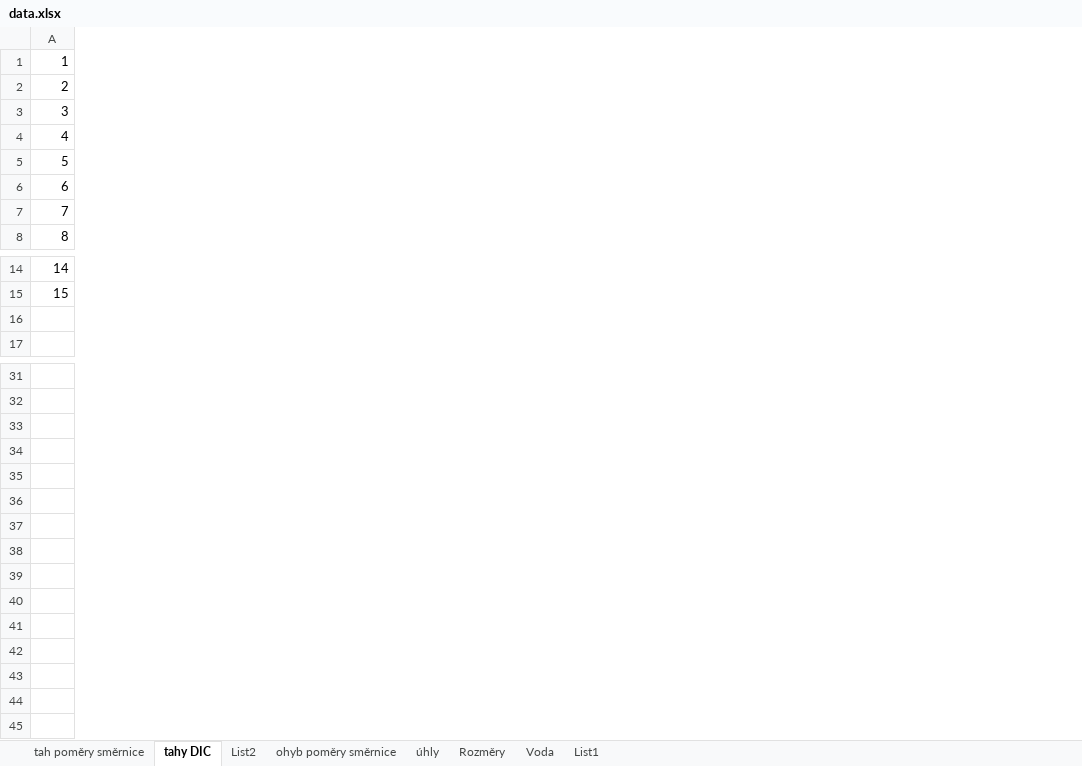
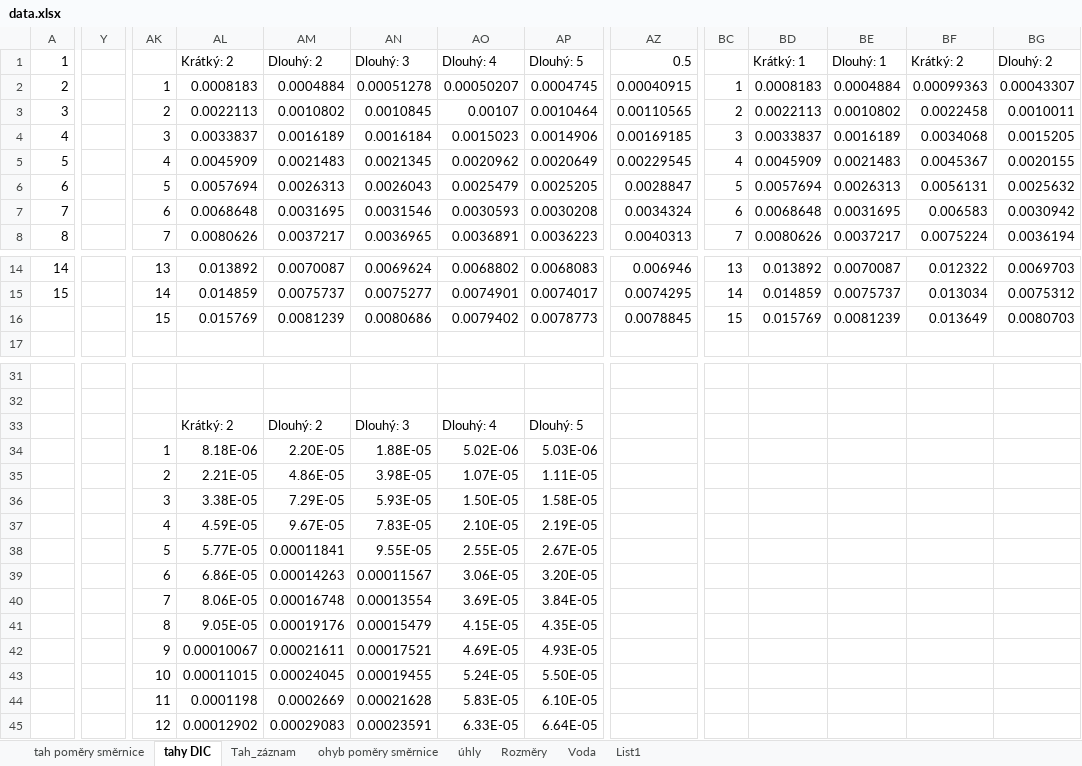
Before and after one commit to ThatMathEww/Hexagons-Diploma_thesis, an Excel workbook: data.xlsx, sheet tahy DIC, drawn as a sheet; only a part is shown, gaps mark what is left out; values as stored, in another font and other column widths than the file's, no borders; charts and pictures not drawn; rows hold the shown columns only; the diff covers the shown part only; the diff names each change by its address in the sheet, - before the commit and + after, or states it on an @@ line.

```diff
--- a/data.xlsx (sheet tahy DIC)
+++ b/data.xlsx (sheet tahy DIC)
-sheet tab: List2
+sheet tab: Tah_záznam
+column Y, empty
+column AK, rows 2-8: 1 | 2 | 3 | 4 | 5 | 6 | 7; rows 14-16: 13 | 14 | 15; rows 34-45: 1 | 2 | 3 | 4 | 5 | 6 | 7 | 8 | 9 | 10 | 11 | 12
+column AL, rows 1-8: Krátký: 2 | 0.0008183 | 0.0022113 | 0.0033837 | 0.0045909 | 0.0057694 | 0.0068648 | 0.0080626; rows 14-16: 0.013892 | 0.014859 | 0.015769; rows 33-45: Krátký: 2 | 8.18E-06 | 2.21E-05 | 3.38E-05 | 4.59E-05 | 5.77E-05 | 6.86E-05 | 8.06E-05 | 9.05E-05 | 0.00010067 | 0.00011015 | 0.0001198 | 0.00012902
+column AM, rows 1-8: Dlouhý: 2 | 0.0004884 | 0.0010802 | 0.0016189 | 0.0021483 | 0.0026313 | 0.0031695 | 0.0037217; rows 14-16: 0.0070087 | 0.0075737 | 0.0081239; rows 33-45: Dlouhý: 2 | 2.20E-05 | 4.86E-05 | 7.29E-05 | 9.67E-05 | 0.00011841 | 0.00014263 | 0.00016748 | 0.00019176 | 0.00021611 | 0.00024045 | 0.0002669 | 0.00029083
+column AN, rows 1-8: Dlouhý: 3 | 0.00051278 | 0.0010845 | 0.0016184 | 0.0021345 | 0.0026043 | 0.0031546 | 0.0036965; rows 14-16: 0.0069624 | 0.0075277 | 0.0080686; rows 33-45: Dlouhý: 3 | 1.88E-05 | 3.98E-05 | 5.93E-05 | 7.83E-05 | 9.55E-05 | 0.00011567 | 0.00013554 | 0.00015479 | 0.00017521 | 0.00019455 | 0.00021628 | 0.00023591
+column AO, rows 1-8: Dlouhý: 4 | 0.00050207 | 0.00107 | 0.0015023 | 0.0020962 | 0.0025479 | 0.0030593 | 0.0036891; rows 14-16: 0.0068802 | 0.0074901 | 0.0079402; rows 33-45: Dlouhý: 4 | 5.02E-06 | 1.07E-05 | 1.50E-05 | 2.10E-05 | 2.55E-05 | 3.06E-05 | 3.69E-05 | 4.15E-05 | 4.69E-05 | 5.24E-05 | 5.83E-05 | 6.33E-05
+column AP, rows 1-8: Dlouhý: 5 | 0.0004745 | 0.0010464 | 0.0014906 | 0.0020649 | 0.0025205 | 0.0030208 | 0.0036223; rows 14-16: 0.0068083 | 0.0074017 | 0.0078773; rows 33-45: Dlouhý: 5 | 5.03E-06 | 1.11E-05 | 1.58E-05 | 2.19E-05 | 2.67E-05 | 3.20E-05 | 3.84E-05 | 4.35E-05 | 4.93E-05 | 5.50E-05 | 6.10E-05 | 6.64E-05
+column AZ, rows 1-8: 0.5 | 0.00040915 | 0.00110565 | 0.00169185 | 0.00229545 | 0.0028847 | 0.0034324 | 0.0040313; rows 14-16: 0.006946 | 0.0074295 | 0.0078845
+column BC, rows 2-8: 1 | 2 | 3 | 4 | 5 | 6 | 7; rows 14-16: 13 | 14 | 15
+column BD, rows 1-8: Krátký: 1 | 0.0008183 | 0.0022113 | 0.0033837 | 0.0045909 | 0.0057694 | 0.0068648 | 0.0080626; rows 14-16: 0.013892 | 0.014859 | 0.015769
+column BE, rows 1-8: Dlouhý: 1 | 0.0004884 | 0.0010802 | 0.0016189 | 0.0021483 | 0.0026313 | 0.0031695 | 0.0037217; rows 14-16: 0.0070087 | 0.0075737 | 0.0081239
+column BF, rows 1-8: Krátký: 2 | 0.00099363 | 0.0022458 | 0.0034068 | 0.0045367 | 0.0056131 | 0.006583 | 0.0075224; rows 14-16: 0.012322 | 0.013034 | 0.013649
+column BG, rows 1-8: Dlouhý: 2 | 0.00043307 | 0.0010011 | 0.0015205 | 0.0020155 | 0.0025632 | 0.0030942 | 0.0036194; rows 14-16: 0.0069703 | 0.0075312 | 0.0080703
-row 16: (empty)
+row 16:  |  | 15 | 0.015769 | 0.0081239 | 0.0080686 | 0.0079402 | 0.0078773 | 0.0078845 | 15 | 0.015769 | 0.0081239 | 0.013649 | 0.0080703
-row 33: (empty)
+row 33:  |  |  | Krátký: 2 | Dlouhý: 2 | Dlouhý: 3 | Dlouhý: 4 | Dlouhý: 5
-row 34: (empty)
+row 34:  |  | 1 | 8.18E-06 | 2.20E-05 | 1.88E-05 | 5.02E-06 | 5.03E-06
-row 35: (empty)
+row 35:  |  | 2 | 2.21E-05 | 4.86E-05 | 3.98E-05 | 1.07E-05 | 1.11E-05
-row 36: (empty)
+row 36:  |  | 3 | 3.38E-05 | 7.29E-05 | 5.93E-05 | 1.50E-05 | 1.58E-05
-row 37: (empty)
+row 37:  |  | 4 | 4.59E-05 | 9.67E-05 | 7.83E-05 | 2.10E-05 | 2.19E-05
-row 38: (empty)
+row 38:  |  | 5 | 5.77E-05 | 0.00011841 | 9.55E-05 | 2.55E-05 | 2.67E-05
-row 39: (empty)
+row 39:  |  | 6 | 6.86E-05 | 0.00014263 | 0.00011567 | 3.06E-05 | 3.20E-05
-row 40: (empty)
+row 40:  |  | 7 | 8.06E-05 | 0.00016748 | 0.00013554 | 3.69E-05 | 3.84E-05
-row 41: (empty)
+row 41:  |  | 8 | 9.05E-05 | 0.00019176 | 0.00015479 | 4.15E-05 | 4.35E-05
-row 42: (empty)
+row 42:  |  | 9 | 0.00010067 | 0.00021611 | 0.00017521 | 4.69E-05 | 4.93E-05
-row 44: (empty)
+row 44:  |  | 11 | 0.0001198 | 0.0002669 | 0.00021628 | 5.83E-05 | 6.10E-05
```
Also changed, not shown: 22 added columns elsewhere in this sheet, charts or pictures, 1 other file.
